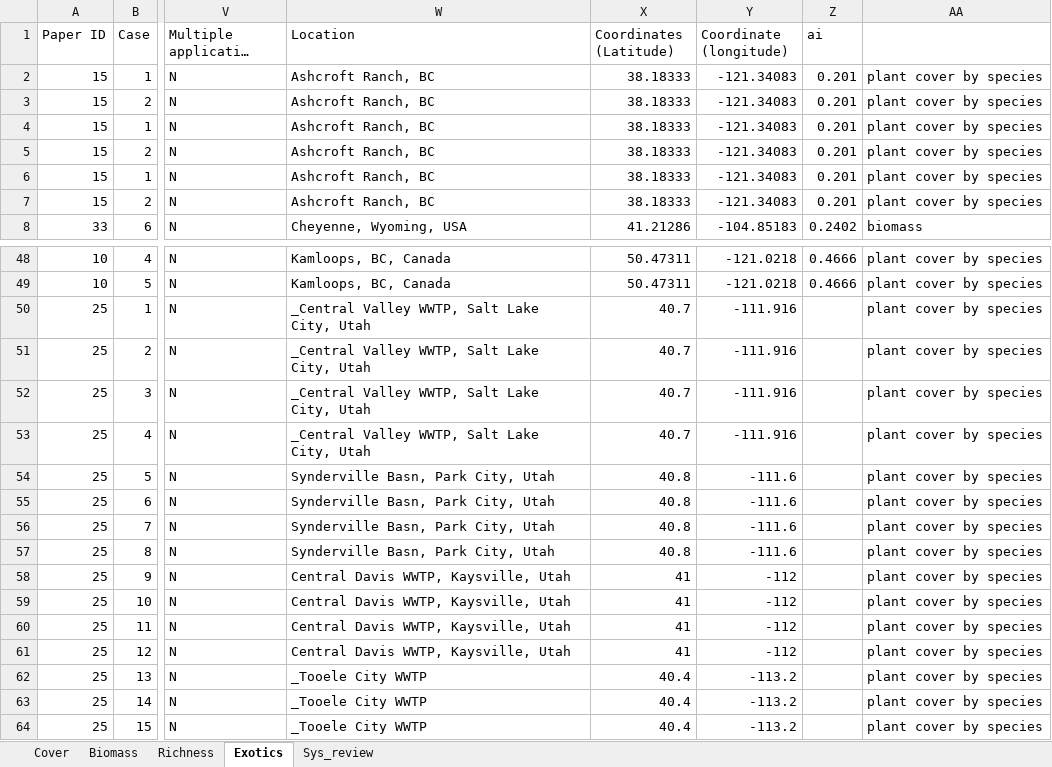
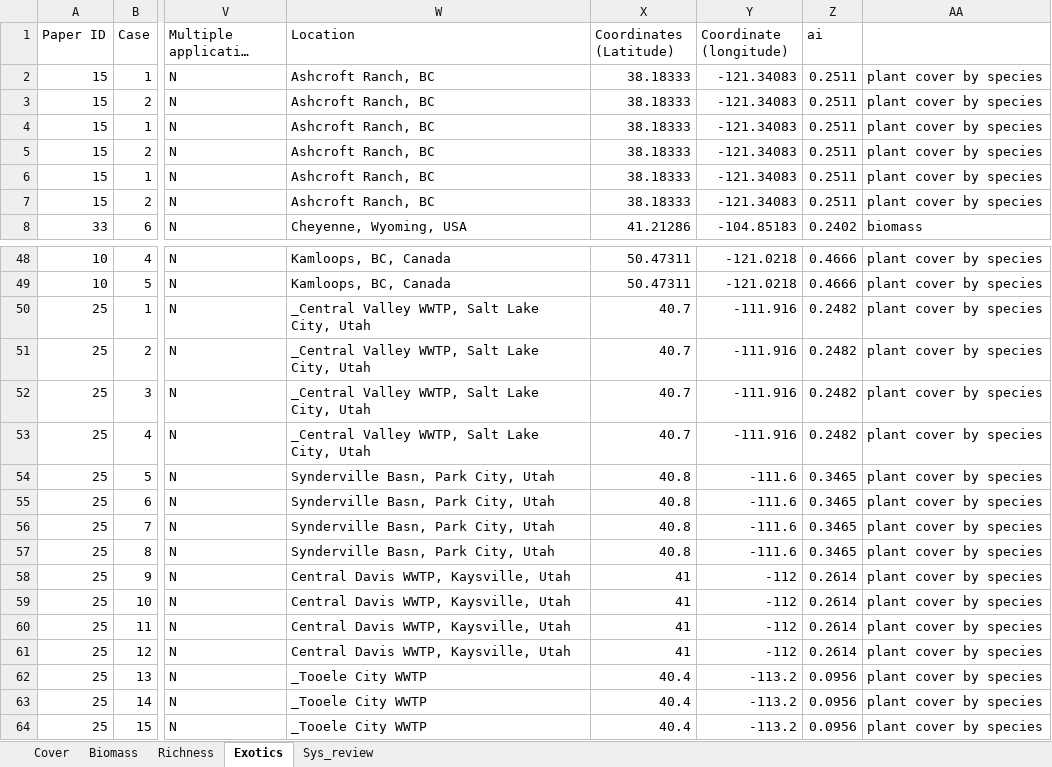
Before and after one commit to ploughel/Grassland-restoration-with-biosolids, an Excel workbook: data_sheets.xlsx, sheet Exotics, drawn as a sheet; only a part is shown, gaps mark what is left out; long unchanged cells end in …; values as stored, in another font and other column widths than the file's, no borders; the diff names each change by its address in the sheet, - before the commit and + after, or states it on an @@ line.

Commit message:
Update data_sheets.xlsx

```diff
--- a/data_sheets.xlsx (sheet Exotics)
+++ b/data_sheets.xlsx (sheet Exotics)
-Z2:Z7 (ai): 0.201
+Z2:Z7 (ai): 0.2511
-Z50:Z53 (ai): (empty)
+Z50:Z53 (ai): 0.2482
-Z54:Z57 (ai): (empty)
+Z54:Z57 (ai): 0.3465
-Z58:Z61 (ai): (empty)
+Z58:Z61 (ai): 0.2614
-Z62:Z64 (ai): (empty)
+Z62:Z64 (ai): 0.0956
```
